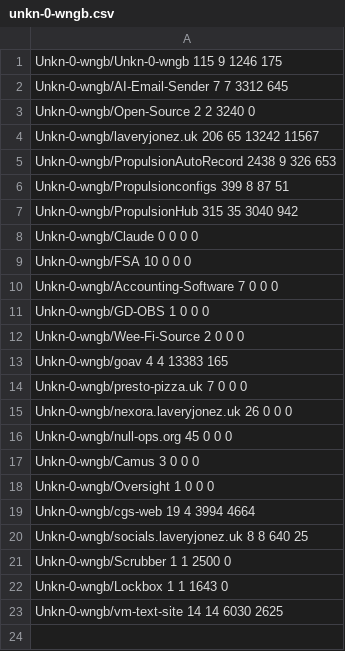
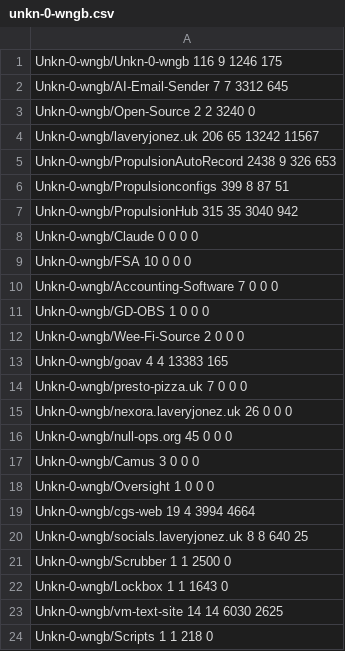
Before and after one commit to Unkn-0-wngb/Unkn-0-wngb, a CSV file: cache/unkn-0-wngb.csv, drawn as a sheet.

```diff
--- a/cache/unkn-0-wngb.csv
+++ b/cache/unkn-0-wngb.csv
@@ -1,2 +1,2 @@
-Unkn-0-wngb/Unkn-0-wngb 115 9 1246 175
+Unkn-0-wngb/Unkn-0-wngb 116 9 1246 175
 Unkn-0-wngb/AI-Email-Sender 7 7 3312 645
@@ -23 +23,2 @@ Unkn-0-wngb/Lockbox 1 1 1643 0
 Unkn-0-wngb/vm-text-site 14 14 6030 2625
+Unkn-0-wngb/Scripts 1 1 218 0
```
Also changed, not shown: 2 other files.
